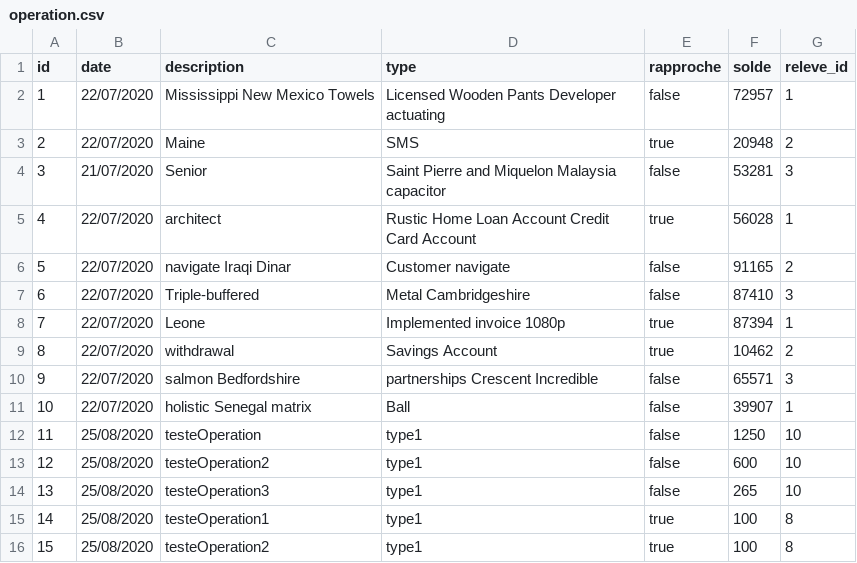
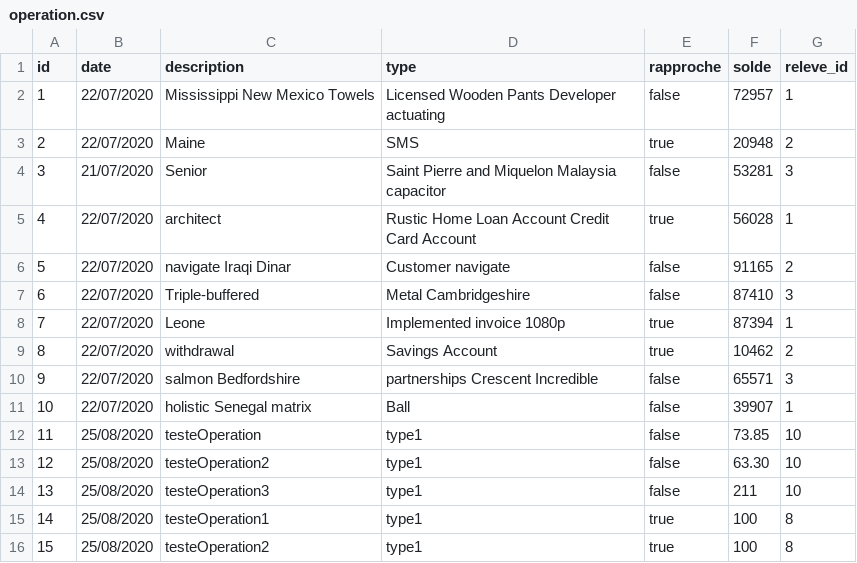
Before and after one commit to eddy62/emna_back_end, a CSV file: src/main/resources/config/liquibase/fake-data/operation.csv, drawn as a sheet.

```diff
--- a/src/main/resources/config/liquibase/fake-data/operation.csv
+++ b/src/main/resources/config/liquibase/fake-data/operation.csv
@@ -11,5 +11,5 @@ id;date;description;type;rapproche;solde;releve_id
 10;22/07/2020;holistic Senegal matrix;Ball;false;39907;1
-11;25/08/2020;testeOperation;type1;false;1250;10
-12;25/08/2020;testeOperation2;type1;false;600;10
-13;25/08/2020;testeOperation3;type1;false;265;10
+11;25/08/2020;testeOperation;type1;false;73.85;10
+12;25/08/2020;testeOperation2;type1;false;63.30;10
+13;25/08/2020;testeOperation3;type1;false;211;10
 14;25/08/2020;testeOperation1;type1;true;100;8
```
Also changed, not shown: src/main/resources/config/liquibase/fake-data/facture.csv, src/main/resources/config/liquibase/fake-data/ligne_produit.csv, 10 other files.
